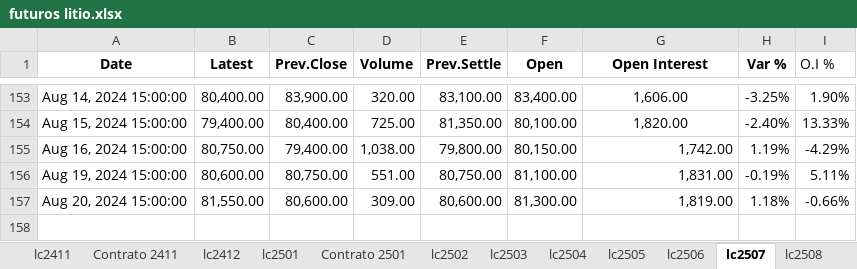
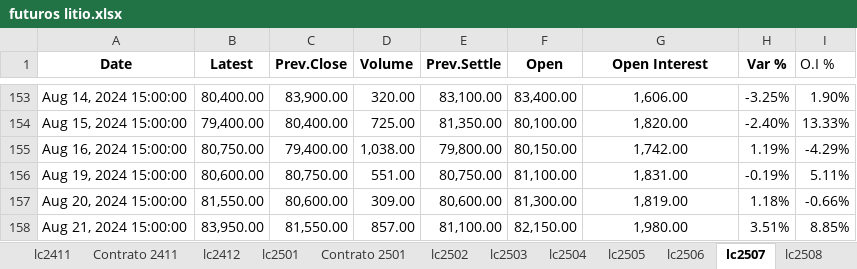
Before and after one commit to mherrerab21/Litio-APP, an Excel workbook: futuros litio.xlsx, sheet lc2507, drawn as a sheet; only a part is shown, gaps mark what is left out; values as stored, in another font and other column widths than the file's, no borders; conditional formats not drawn; the diff names each change by its address in the sheet, - before the commit and + after, or states it on an @@ line.

```diff
--- a/futuros litio.xlsx (sheet lc2507)
+++ b/futuros litio.xlsx (sheet lc2507)
-G155:G157 alignment: right
+G155:G157 alignment: center
+row 158: Aug 21, 2024 15:00:00 | 83,950.00 | 81,550.00 | 857.00 | 81,100.00 | 82,150.00 | 1,980.00 | 3.51% | 8.85%
```
Also changed, not shown: sheet Market, sheet lc2508, sheet lc2506, sheet lc2502, sheet lc2505, sheet lc2504, 7 more sheets, charts or pictures.
